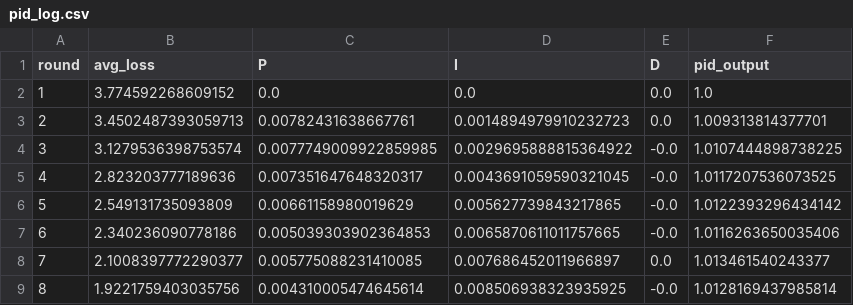
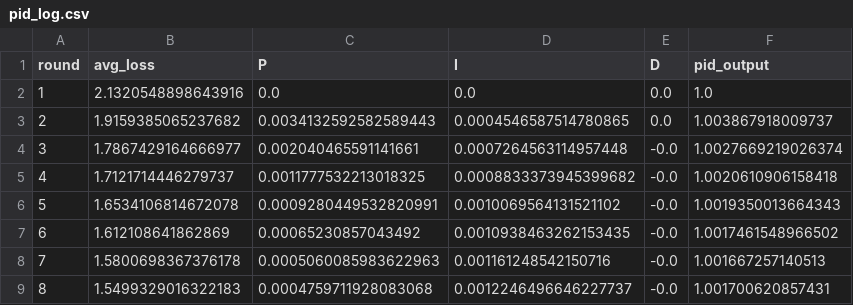
Before and after one commit to adrianpena100/pidfinals, a CSV file: pid/pid_log.csv, drawn as a sheet; only a part is shown; the diff covers the shown part only.

```diff
--- a/pid/pid_log.csv
+++ b/pid/pid_log.csv
@@ -1,9 +1,9 @@
 round,avg_loss,P,I,D,pid_output
-1,3.774592268609152,0.0,0.0,0.0,1.0
-2,3.4502487393059713,0.00782431638667761,0.0014894979910232723,0.0,1.009313814377701
-3,3.1279536398753574,0.0077749009922859985,0.0029695888815364922,-0.0,1.0107444898738225
-4,2.823203777189636,0.007351647648320317,0.0043691059590321045,-0.0,1.0117207536073525
-5,2.549131735093809,0.00661158980019629,0.005627739843217865,-0.0,1.0122393296434142
-6,2.340236090778186,0.005039303902364853,0.0065870611011757665,-0.0,1.0116263650035406
-7,2.1008397772290377,0.005775088231410085,0.007686452011966897,0.0,1.013461540243377
-8,1.9221759403035756,0.004310005474645614,0.008506938323935925,-0.0,1.0128169437985814
+1,2.1320548898643916,0.0,0.0,0.0,1.0
+2,1.9159385065237682,0.0034132592582589443,0.0004546587514780865,0.0,1.003867918009737
+3,1.7867429164666977,0.002040465591141661,0.0007264563114957448,-0.0,1.0027669219026374
+4,1.7121714446279737,0.0011777532213018325,0.0008833373945399682,-0.0,1.0020610906158418
+5,1.6534106814672078,0.0009280449532820991,0.0010069564131521102,-0.0,1.0019350013664343
+6,1.612108641862869,0.00065230857043492,0.0010938463262153435,-0.0,1.0017461548966502
+7,1.5800698367376178,0.0005060085983622963,0.001161248542150716,-0.0,1.001667257140513
+8,1.5499329016322183,0.0004759711928083068,0.0012246496646227737,-0.0,1.001700620857431
```
Also changed, not shown: 98 edited cells elsewhere in this file, pid/Bulyan_log.csv, pid/FedAvg_log.csv, 9 other files.
